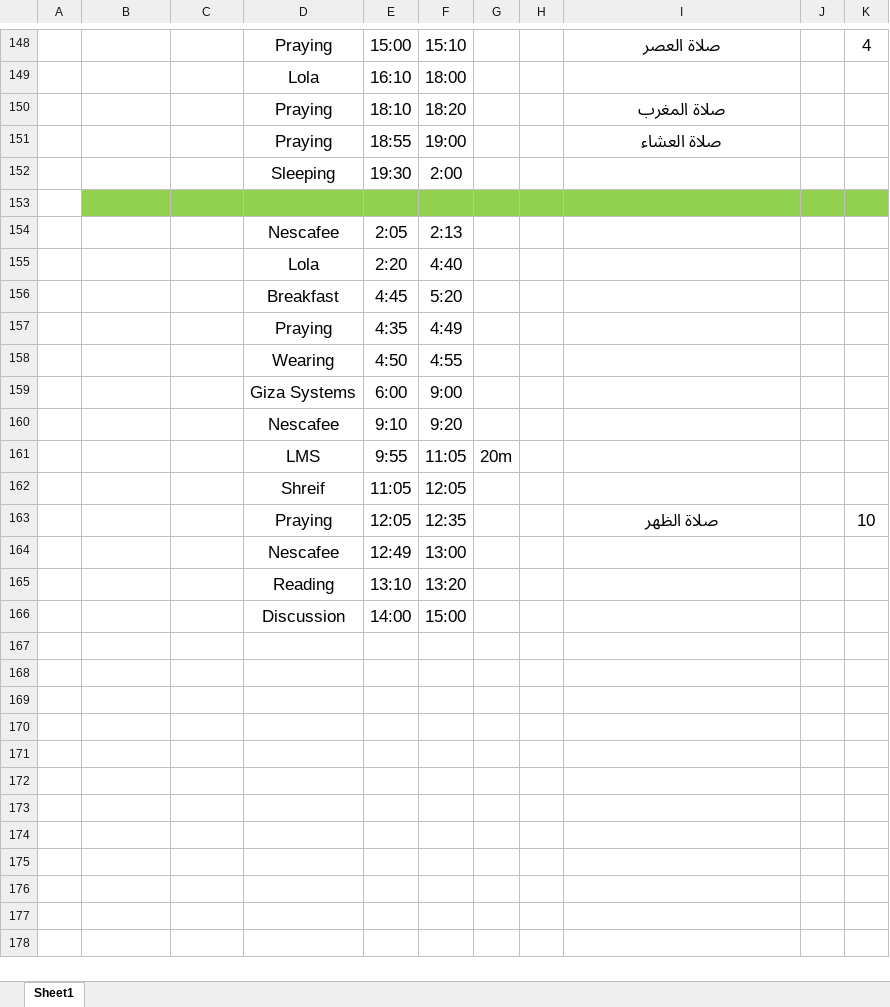
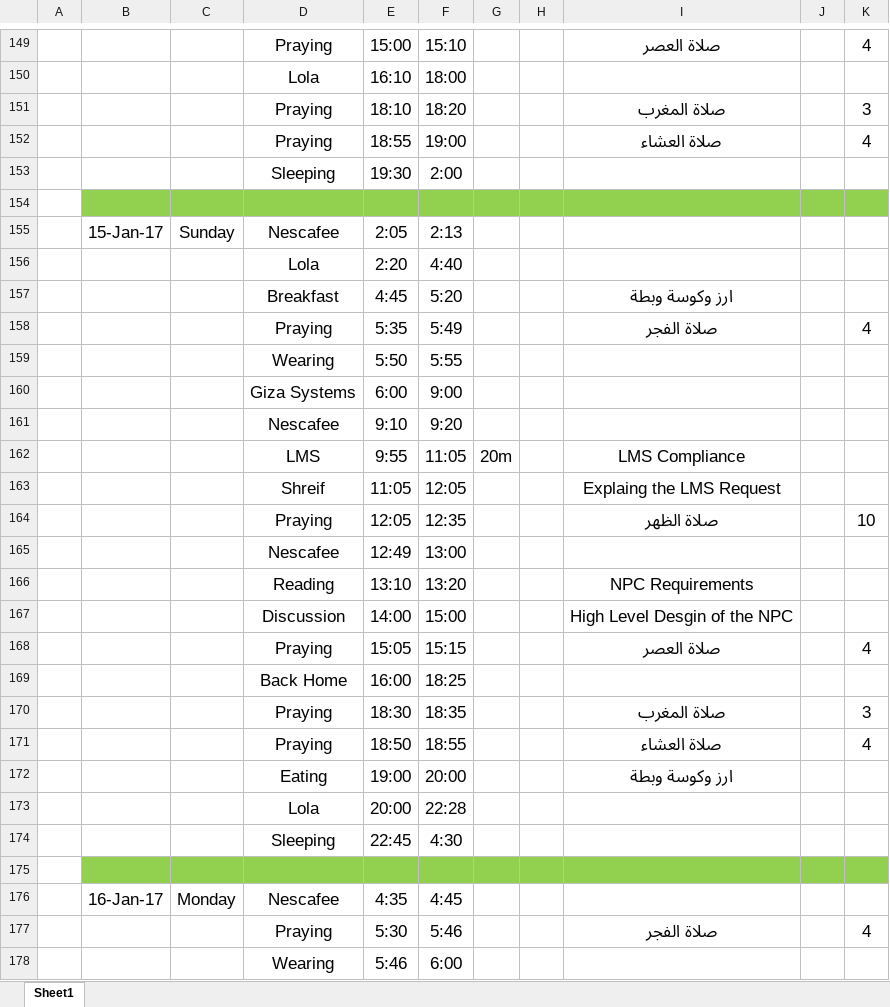
Before and after one commit to AhmedMater/AM-Tutoiral, an Excel workbook: TimeSheet.xlsx, sheet Sheet1, drawn as a sheet; only a part is shown, gaps mark what is left out; values as stored, in another font and other column widths than the file's, no borders; conditional formats and table styles not drawn; removed rows and columns are numbered as before the commit, all else as after; the diff covers the shown part only; the diff names each change by its address in the sheet, - before the commit and + after, or states it on an @@ line.

```diff
--- a/TimeSheet.xlsx (sheet Sheet1)
+++ b/TimeSheet.xlsx (sheet Sheet1)
-K151: (empty)
+K151: 3
-K152: (empty)
+K152: 4
-B155: (empty)
+B155: 15-Jan-17
-C155: (empty)
+C155: Sunday
-I157: (empty)
+I157: ارز وكوسة وبطة
-row 157:  |  |  | Praying | 4:35 | 4:49
+row 158:  |  |  | Praying | 5:35 | 5:49 |  |  | صلاة الفجر |  | 4
-E159: 4:50
+E159: 5:50
-F159: 4:55
+F159: 5:55
-I162: (empty)
+I162: LMS Compliance
-I163: (empty)
+I163: Explaing the LMS Request
-I166: (empty)
+I166: NPC Requirements
-I167: (empty)
+I167: High Level Desgin of the NPC
+row 168:  |  |  | Praying | 15:05 | 15:15 |  |  | صلاة العصر |  | 4
+row 169:  |  |  | Back Home | 16:00 | 18:25
+row 170:  |  |  | Praying | 18:30 | 18:35 |  |  | صلاة المغرب |  | 3
+row 171:  |  |  | Praying | 18:50 | 18:55 |  |  | صلاة العشاء |  | 4
+row 172:  |  |  | Eating | 19:00 | 20:00 |  |  | ارز وكوسة وبطة
+row 173:  |  |  | Lola | 20:00 | 22:28
+row 174:  |  |  | Sleeping | 22:45 | 4:30
+row 175: (empty)
+row 176:  | 16-Jan-17 | Monday | Nescafee | 4:35 | 4:45
+row 177:  |  |  | Praying | 5:30 | 5:46 |  |  | صلاة الفجر |  | 4
+row 178:  |  |  | Wearing | 5:46 | 6:00
```
Also changed, not shown: 3 added rows and 5 edited cells elsewhere in this sheet.
